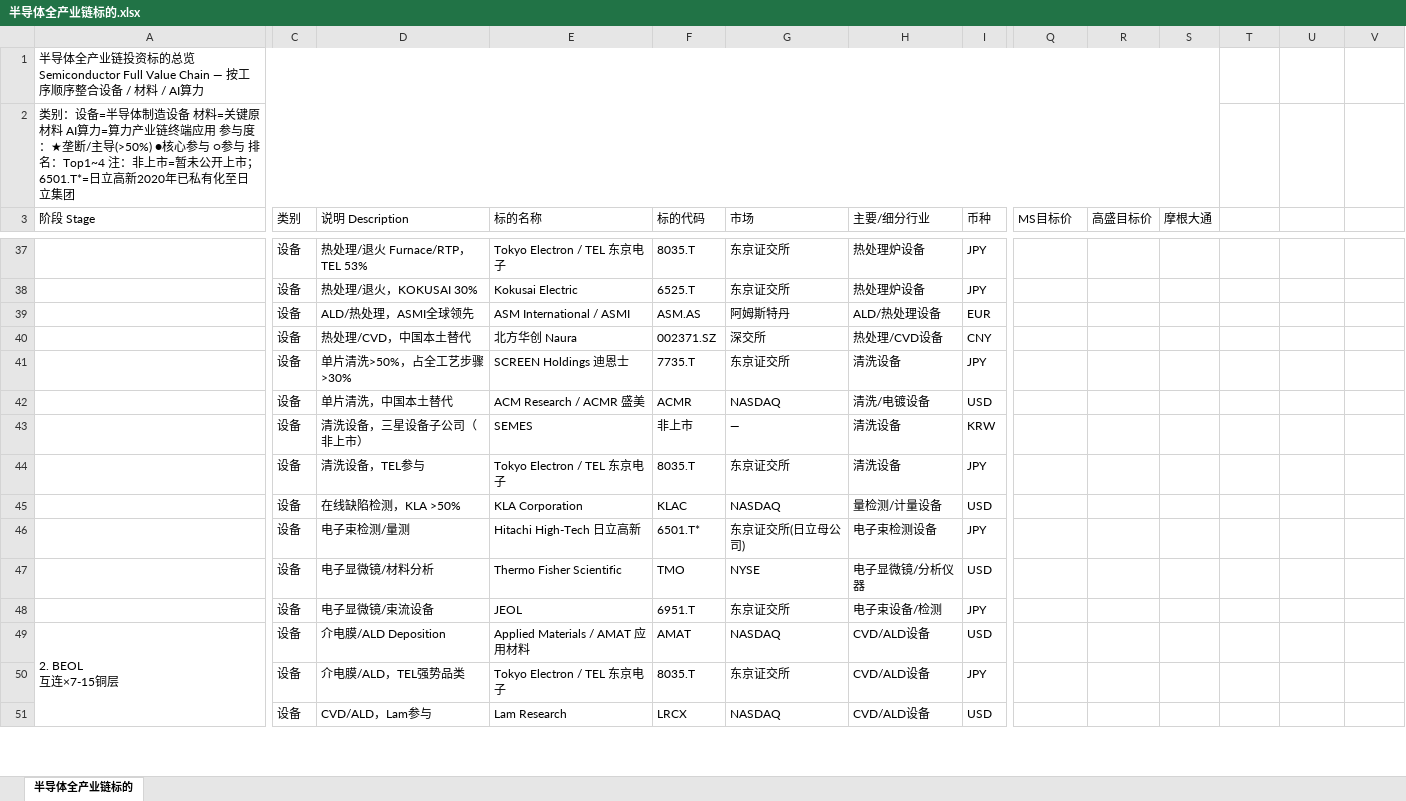
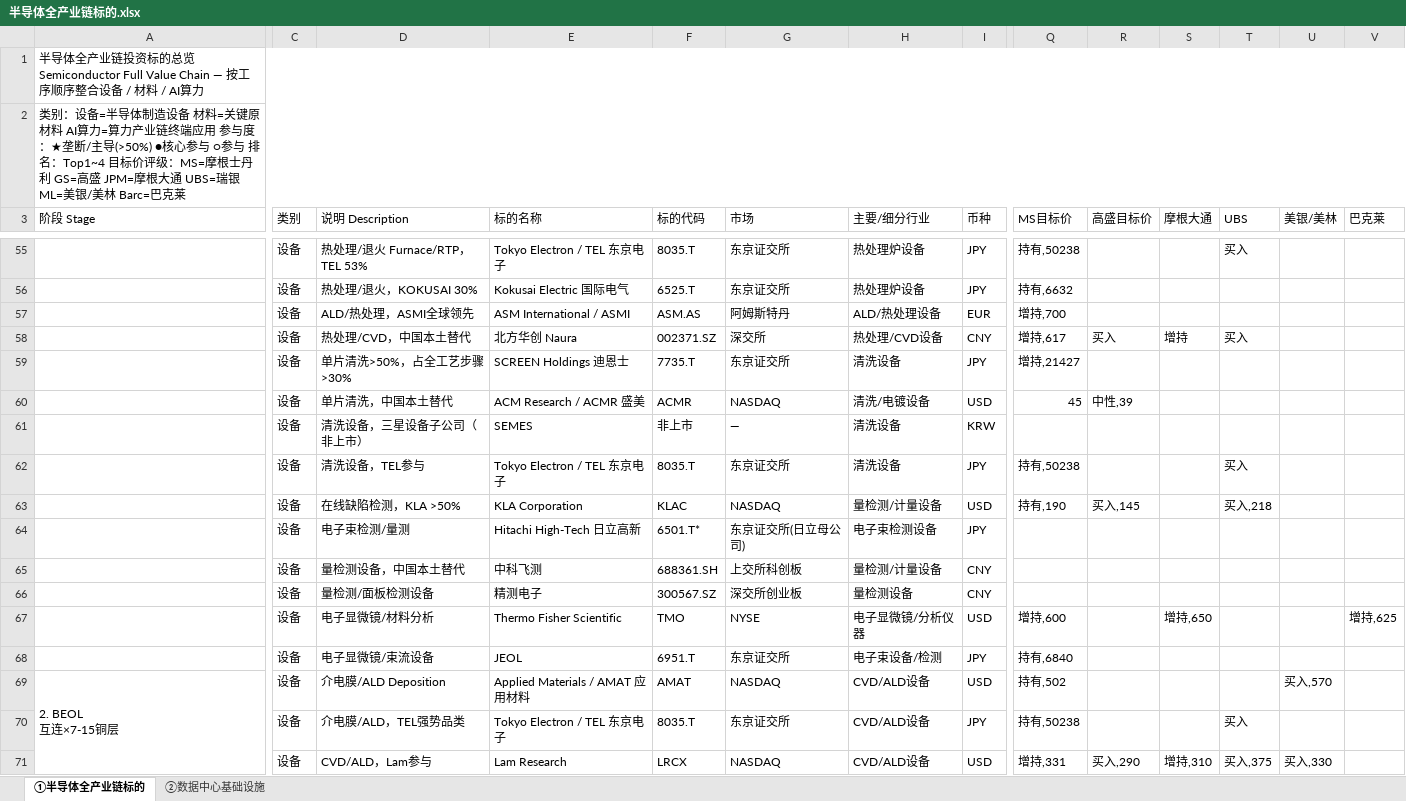
Before and after one commit to forestsea0018-web/commodity-monitor, an Excel workbook: 半导体全产业链标的.xlsx, sheet ①半导体全产业链标的, drawn as a sheet; only a part is shown, gaps mark what is left out; values as stored, in another font and other column widths than the file's, no cell formats; removed rows and columns are numbered as before the commit, all else as after; rows hold the shown columns only; the diff covers the shown part only; the diff names each change by its address in the sheet, - before the commit and + after, or states it on an @@ line.

```diff
--- a/半导体全产业链标的.xlsx (sheet ①半导体全产业链标的)
+++ b/半导体全产业链标的.xlsx (sheet ①半导体全产业链标的)
-sheet tab: 半导体全产业链标的
+sheet tab: ①半导体全产业链标的
+sheet tab: ②数据中心基础设施
-A1:S1 merged
+A1:V1 merged
-A2 (阶段 Stage): …排名：Top1~4 注：非上市=暂未公开上市；6501.T*=日立高新2020年已私有化至日立集团
+A2 (阶段 Stage): …排名：Top1~4 目标价评级：MS=摩根士丹利 GS=高盛 JPM=摩根大通 UBS=瑞银 ML=美银/美林 Barc=巴克莱
-A2:S2 merged
+A2:V2 merged
-T3: (empty)
+T3: UBS
-U3: (empty)
+U3: 美银/美林
-V3: (empty)
+V3: 巴克莱
-Q55 (MS目标价): (empty)
+Q55 (MS目标价): 持有,50238
-T55 (UBS): (empty)
+T55 (UBS): 买入
-E56 (标的名称): Kokusai Electric
+E56 (标的名称): Kokusai Electric 国际电气
-Q56 (MS目标价): (empty)
+Q56 (MS目标价): 持有,6632
-Q57 (MS目标价): (empty)
+Q57 (MS目标价): 增持,700
-Q58 (MS目标价): (empty)
+Q58 (MS目标价): 增持,617
-R58 (高盛目标价): (empty)
+R58 (高盛目标价): 买入
-S58 (摩根大通): (empty)
+S58 (摩根大通): 增持
-T58 (UBS): (empty)
+T58 (UBS): 买入
-Q59 (MS目标价): (empty)
+Q59 (MS目标价): 增持,21427
-Q60 (MS目标价): (empty)
+Q60 (MS目标价): 45
-R60 (高盛目标价): (empty)
+R60 (高盛目标价): 中性,39
-Q62 (MS目标价): (empty)
+Q62 (MS目标价): 持有,50238
-T62 (UBS): (empty)
+T62 (UBS): 买入
-Q63 (MS目标价): (empty)
+Q63 (MS目标价): 持有,190
-R63 (高盛目标价): (empty)
+R63 (高盛目标价): 买入,145
-T63 (UBS): (empty)
+T63 (UBS): 买入,218
+row 65:  | 设备 | 量检测设备，中国本土替代 | 中科飞测 | 688361.SH | 上交所科创板 | 量检测/计量设备 | CNY
+row 66:  | 设备 | 量检测/面板检测设备 | 精测电子 | 300567.SZ | 深交所创业板 | 量检测设备 | CNY
-Q67 (MS目标价): (empty)
+Q67 (MS目标价): 增持,600
-S67 (摩根大通): (empty)
+S67 (摩根大通): 增持,650
-V67 (巴克莱): (empty)
+V67 (巴克莱): 增持,625
-Q68 (MS目标价): (empty)
+Q68 (MS目标价): 持有,6840
-Q69 (MS目标价): (empty)
+Q69 (MS目标价): 持有,502
-U69 (美银/美林): (empty)
+U69 (美银/美林): 买入,570
-Q70 (MS目标价): (empty)
+Q70 (MS目标价): 持有,50238
-T70 (UBS): (empty)
+T70 (UBS): 买入
-Q71 (MS目标价): (empty)
+Q71 (MS目标价): 增持,331
-R71 (高盛目标价): (empty)
+R71 (高盛目标价): 买入,290
-S71 (摩根大通): (empty)
+S71 (摩根大通): 增持,310
-T71 (UBS): (empty)
+T71 (UBS): 买入,375
-U71 (美银/美林): (empty)
+U71 (美银/美林): 买入,330
```
Also changed, not shown: 66 added rows, 143 edited cells and merged cells elsewhere in this sheet, cell formats, 1 other file.
